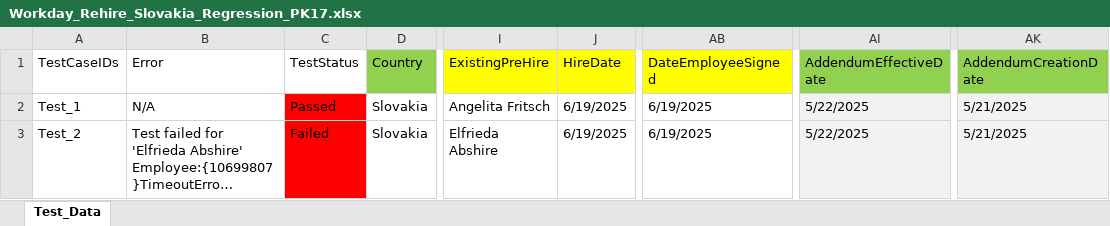
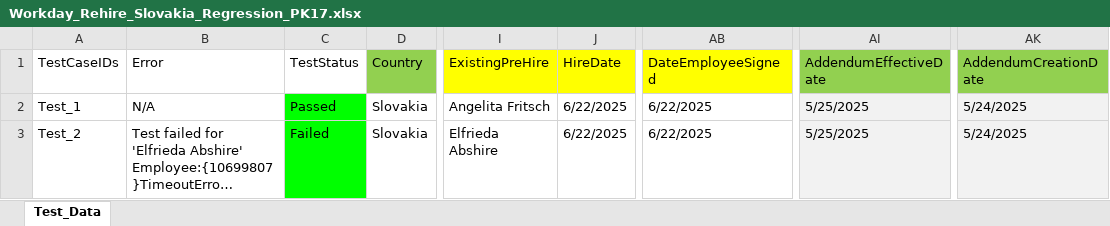
Before and after one commit to VasanthEzhilkumar/WorkdayRepo, an Excel workbook: Data/Rehires/Workday_Rehire_Slovakia_Regression_PK17.xlsx, sheet Test_Data, drawn as a sheet; only a part is shown, gaps mark what is left out; long unchanged cells end in …; values as stored, in another font and other column widths than the file's, no borders; the diff covers the shown part only; the diff names each change by its address in the sheet, - before the commit and + after, or states it on an @@ line.

```diff
--- a/Data/Rehires/Workday_Rehire_Slovakia_Regression_PK17.xlsx (sheet Test_Data)
+++ b/Data/Rehires/Workday_Rehire_Slovakia_Regression_PK17.xlsx (sheet Test_Data)
-C2:C3 fill: #FF0000
+C2:C3 fill: #00FF00
-J2:J3 (HireDate): 6/19/2025
+J2:J3 (HireDate): 6/22/2025
-AB2:AB3 (DateEmployeeSigned): 6/19/2025
+AB2:AB3 (DateEmployeeSigned): 6/22/2025
-AI2:AI3 (AddendumEffectiveDate): 5/22/2025
+AI2:AI3 (AddendumEffectiveDate): 5/25/2025
-AK2:AK3 (AddendumCreationDate): 5/21/2025
+AK2:AK3 (AddendumCreationDate): 5/24/2025
```
Also changed, not shown: 12 edited cells and cell formats elsewhere in this sheet, Data/Hires/testDataHungry.xlsx, 27 other files.
